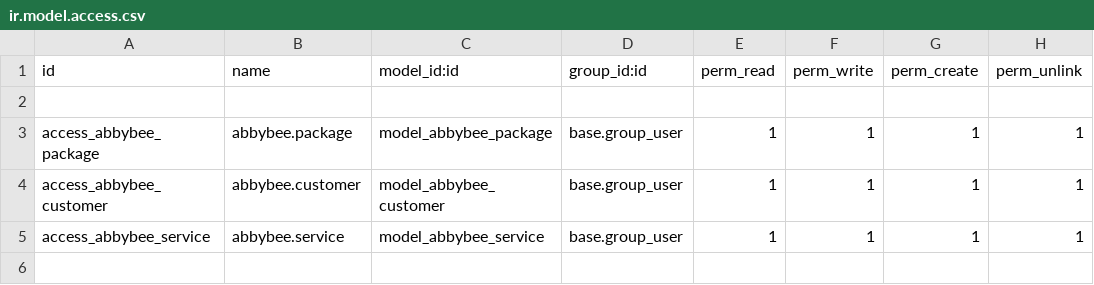
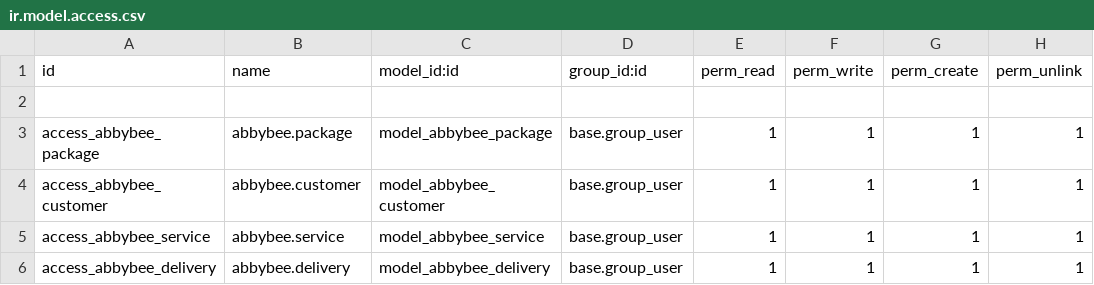
Before and after one commit to thisLexic/abbybee, a CSV file: security/ir.model.access.csv, drawn as a sheet.

Commit message:
added Delivery table

```diff
--- a/security/ir.model.access.csv
+++ b/security/ir.model.access.csv
@@ -5 +5,2 @@ access_abbybee_customer,abbybee.customer,model_abbybee_customer,base.group_user,
 access_abbybee_service,abbybee.service,model_abbybee_service,base.group_user,1,1,1,1
+access_abbybee_delivery,abbybee.delivery,model_abbybee_delivery,base.group_user,1,1,1,1
```
Also changed, not shown: 2 other files.
